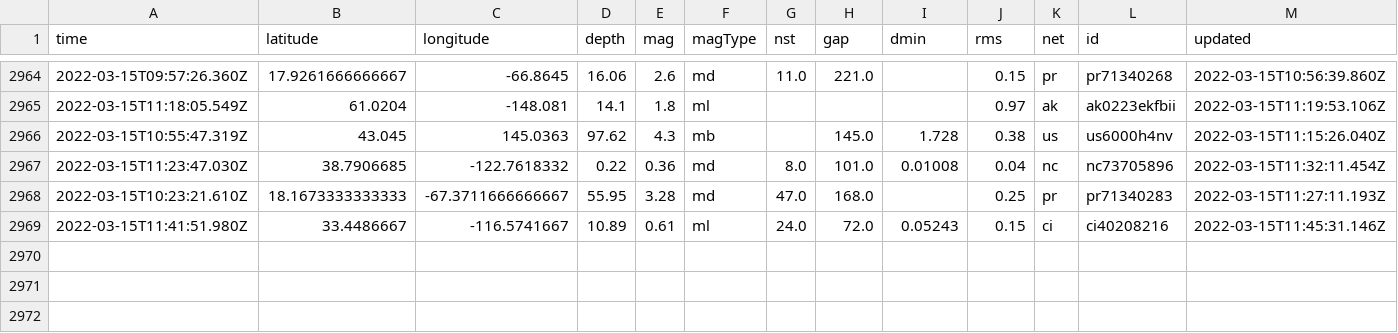
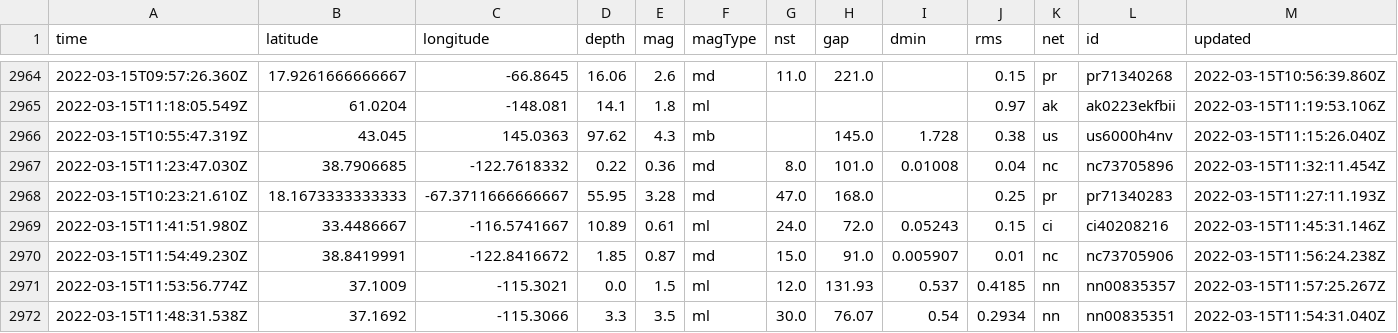
Before and after one commit to adriandgarcia/nicar2022_github_actions, a CSV file: usgs_main.csv, drawn as a sheet; only a part is shown, gaps mark what is left out; rows hold the shown columns only; the diff names each change by its address in the sheet, - before the commit and + after, or states it on an @@ line.

```diff
--- a/usgs_main.csv
+++ b/usgs_main.csv
+row 2970: 2022-03-15T11:54:49.230Z | 38.8419991 | -122.8416672 | 1.85 | 0.87 | md | 15.0 | 91.0 | 0.005907 | 0.01 | nc | nc73705906 | 2022-03-15T11:56:24.238Z
+row 2971: 2022-03-15T11:53:56.774Z | 37.1009 | -115.3021 | 0.0 | 1.5 | ml | 12.0 | 131.93 | 0.537 | 0.4185 | nn | nn00835357 | 2022-03-15T11:57:25.267Z
+row 2972: 2022-03-15T11:48:31.538Z | 37.1692 | -115.3066 | 3.3 | 3.5 | ml | 30.0 | 76.07 | 0.54 | 0.2934 | nn | nn00835351 | 2022-03-15T11:54:31.040Z
```
Also changed, not shown: usgs_current.csv.
